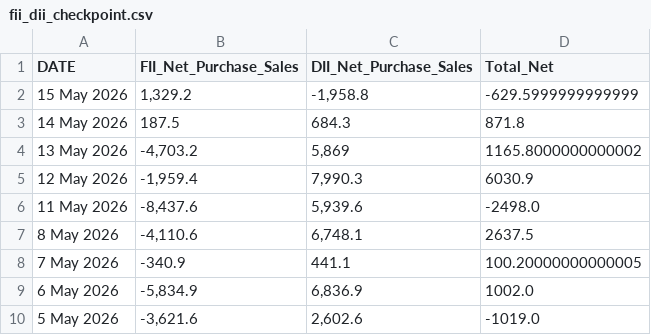
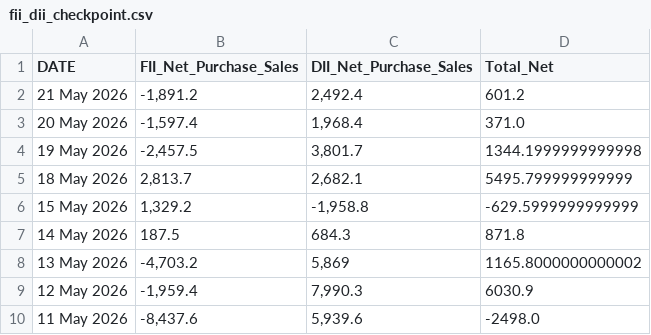
Before and after one commit to soori-1/fii_dii, a CSV file: fii_dii_checkpoint.csv, drawn as a sheet; only a part is shown; the shorter side is filled out with more unchanged rows; the diff names each change by its address in the sheet, - before the commit and + after, or states it on an @@ line.

```diff
--- a/fii_dii_checkpoint.csv
+++ b/fii_dii_checkpoint.csv
+row 2: 21 May 2026 | -1,891.2 | 2,492.4 | 601.2
+row 3: 20 May 2026 | -1,597.4 | 1,968.4 | 371.0
+row 4: 19 May 2026 | -2,457.5 | 3,801.7 | 1344.1999999999998
+row 5: 18 May 2026 | 2,813.7 | 2,682.1 | 5495.799999999999
```
